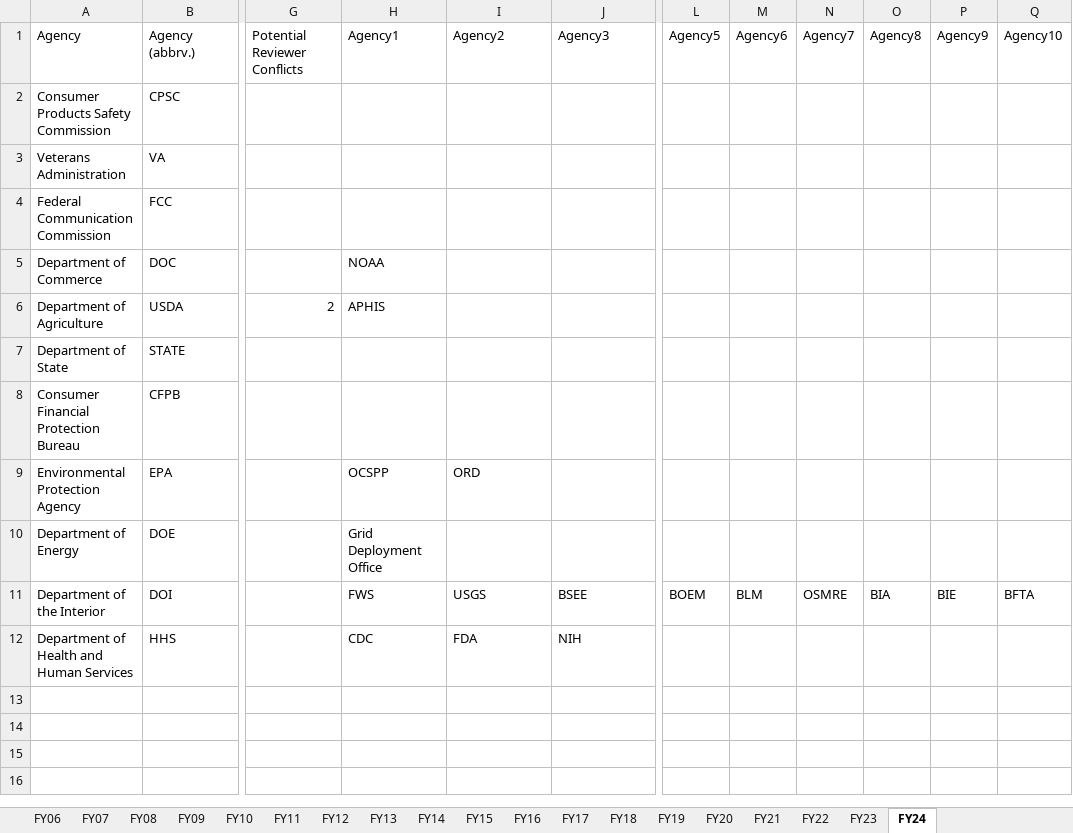
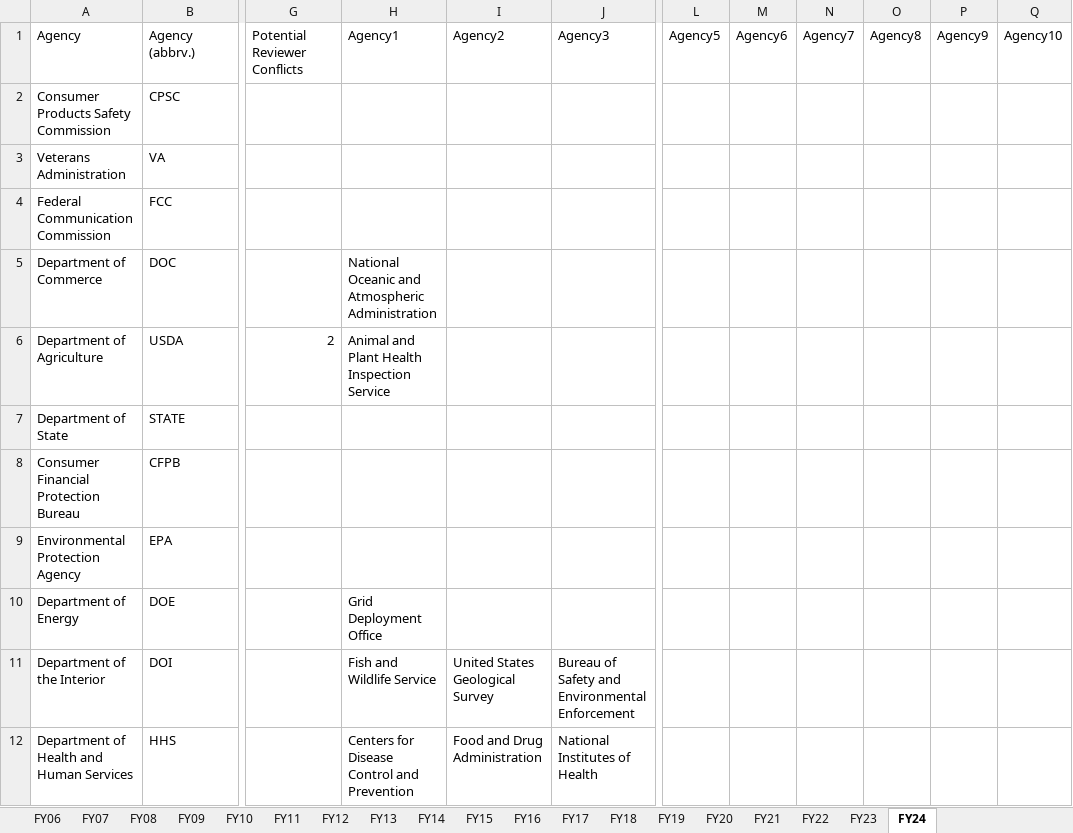
Before and after one commit to infopolicy/iqa, an Excel workbook: bin/peer_review_source.xlsx, sheet FY24, drawn as a sheet; only a part is shown, gaps mark what is left out; values as stored, in another font and other column widths than the file's, no borders; the diff names each change by its address in the sheet, - before the commit and + after, or states it on an @@ line.

Commit message:
cleaned-up agency names in post-FY19 peer review source files, re-ran csv script

```diff
--- a/bin/peer_review_source.xlsx (sheet FY24)
+++ b/bin/peer_review_source.xlsx (sheet FY24)
-H5 (Agency1): NOAA
+H5 (Agency1): National Oceanic and Atmospheric Administration
-H6 (Agency1): APHIS
+H6 (Agency1): Animal and Plant Health Inspection Service
-H9 (Agency1): OCSPP
+H9 (Agency1): (empty)
-I9 (Agency2): ORD
+I9 (Agency2): (empty)
-H11 (Agency1): FWS
+H11 (Agency1): Fish and Wildlife Service
-I11 (Agency2): USGS
+I11 (Agency2): United States Geological Survey
-J11 (Agency3): BSEE
+J11 (Agency3): Bureau of Safety and Environmental Enforcement
-L11 (Agency5): BOEM
+L11 (Agency5): (empty)
-M11 (Agency6): BLM
+M11 (Agency6): (empty)
-N11 (Agency7): OSMRE
+N11 (Agency7): (empty)
-O11 (Agency8): BIA
+O11 (Agency8): (empty)
-P11 (Agency9): BIE
+P11 (Agency9): (empty)
-Q11 (Agency10): BFTA
+Q11 (Agency10): (empty)
-H12 (Agency1): CDC
+H12 (Agency1): Centers for Disease Control and Prevention
-I12 (Agency2): FDA
+I12 (Agency2): Food and Drug Administration
-J12 (Agency3): NIH
+J12 (Agency3): National Institutes of Health
```
Also changed, not shown: sheet FY20, sheet FY21, sheet FY19, sheet FY22, sheet FY23, sheet FY06, 6 other files.
